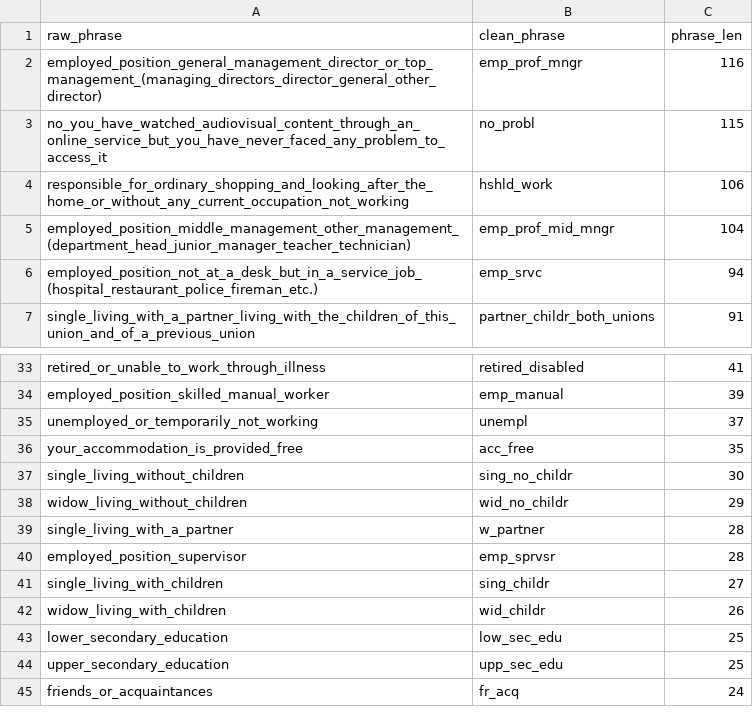
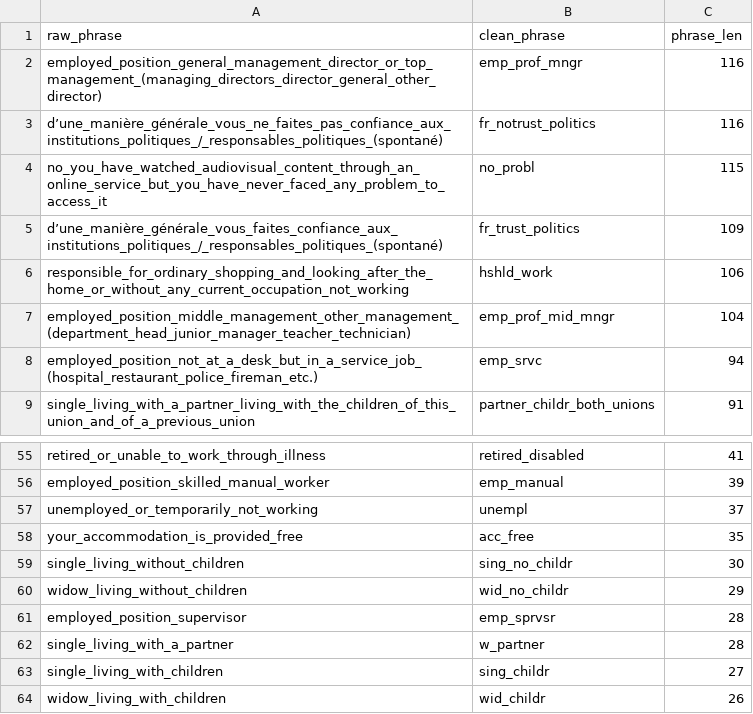
Before and after one commit to skibodaria/digital_literacy_eu, a CSV file: 02_data_retrieval/mapping_columns.csv, drawn as a sheet; only a part is shown, gaps mark what is left out; the shorter side is filled out with more unchanged rows; the diff covers the shown part only.

```diff
--- a/02_data_retrieval/mapping_columns.csv
+++ b/02_data_retrieval/mapping_columns.csv
@@ -2,3 +2,5 @@ raw_phrase,clean_phrase,phrase_len
 employed_position_general_management_director_or_top_management_(managing_directors_director_general_other_director),emp_prof_mngr,116
+d’une_manière_générale_vous_ne_faites_pas_confiance_aux_institutions_politiques_/_responsables_politiques_(spontané),fr_notrust_politics,116
 no_you_have_watched_audiovisual_content_through_an_online_service_but_you_have_never_faced_any_problem_to_access_it,no_probl,115
+d’une_manière_générale_vous_faites_confiance_aux_institutions_politiques_/_responsables_politiques_(spontané),fr_trust_politics,109
 responsible_for_ordinary_shopping_and_looking_after_the_home_or_without_any_current_occupation_not_working,hshld_work,106
@@ -38,4 +60,4 @@ single_living_without_children,sing_no_childr,30
 widow_living_without_children,wid_no_childr,29
+employed_position_supervisor,emp_sprvsr,28
 single_living_with_a_partner,w_partner,28
-employed_position_supervisor,emp_sprvsr,28
 single_living_with_children,sing_childr,27
```
Also changed, not shown: 21 added rows, 14 moved rows and 2 edited cells elsewhere in this file, 2 other files.
